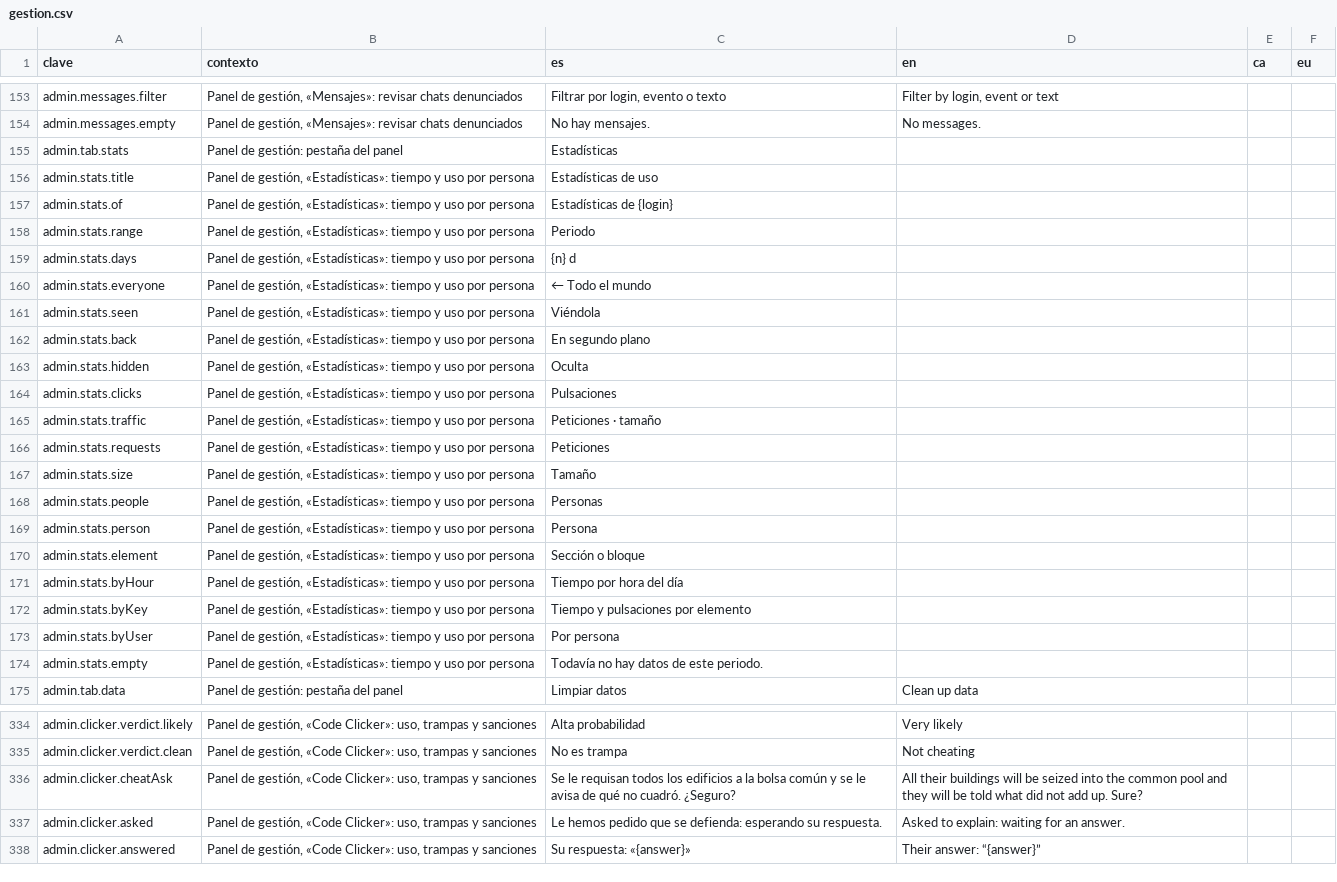
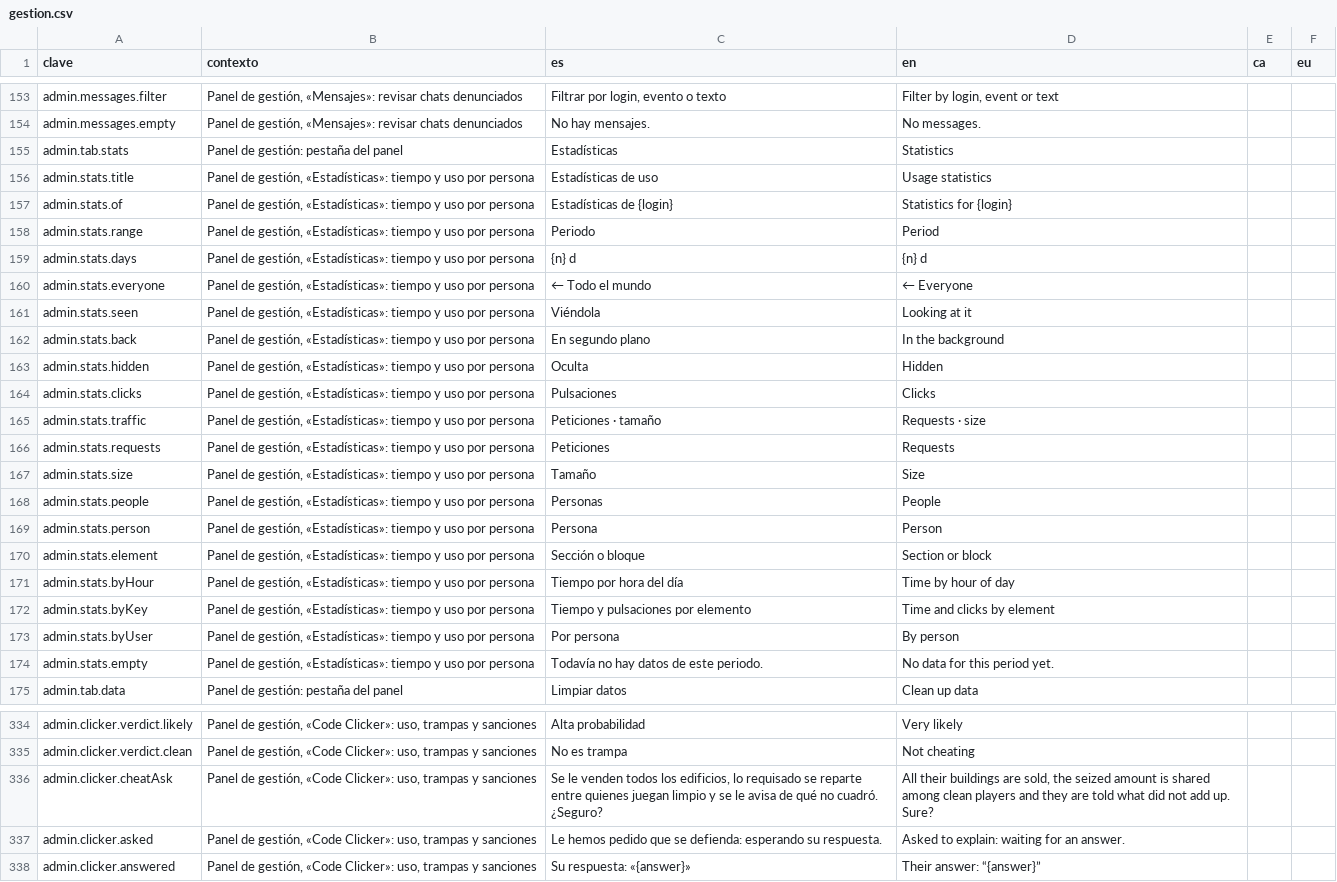
Before and after one commit to ALRO-GM/sanatorio-42, a CSV file: apps/web/src/shared/i18n/textos/gestion.csv, drawn as a sheet; only a part is shown, gaps mark what is left out; the diff covers the shown part only.

```diff
--- a/apps/web/src/shared/i18n/textos/gestion.csv
+++ b/apps/web/src/shared/i18n/textos/gestion.csv
@@ -154,22 +154,22 @@ admin.messages.filter,"Panel de gestión, «Mensajes»: revisar chats denunciado
 admin.messages.empty,"Panel de gestión, «Mensajes»: revisar chats denunciados",No hay mensajes.,No messages.,,
-admin.tab.stats,Panel de gestión: pestaña del panel,Estadísticas,,,
-admin.stats.title,"Panel de gestión, «Estadísticas»: tiempo y uso por persona",Estadísticas de uso,,,
-admin.stats.of,"Panel de gestión, «Estadísticas»: tiempo y uso por persona",Estadísticas de {login},,,
-admin.stats.range,"Panel de gestión, «Estadísticas»: tiempo y uso por persona",Periodo,,,
-admin.stats.days,"Panel de gestión, «Estadísticas»: tiempo y uso por persona",{n} d,,,
-admin.stats.everyone,"Panel de gestión, «Estadísticas»: tiempo y uso por persona",← Todo el mundo,,,
-admin.stats.seen,"Panel de gestión, «Estadísticas»: tiempo y uso por persona",Viéndola,,,
-admin.stats.back,"Panel de gestión, «Estadísticas»: tiempo y uso por persona",En segundo plano,,,
-admin.stats.hidden,"Panel de gestión, «Estadísticas»: tiempo y uso por persona",Oculta,,,
-admin.stats.clicks,"Panel de gestión, «Estadísticas»: tiempo y uso por persona",Pulsaciones,,,
-admin.stats.traffic,"Panel de gestión, «Estadísticas»: tiempo y uso por persona",Peticiones · tamaño,,,
-admin.stats.requests,"Panel de gestión, «Estadísticas»: tiempo y uso por persona",Peticiones,,,
-admin.stats.size,"Panel de gestión, «Estadísticas»: tiempo y uso por persona",Tamaño,,,
-admin.stats.people,"Panel de gestión, «Estadísticas»: tiempo y uso por persona",Personas,,,
-admin.stats.person,"Panel de gestión, «Estadísticas»: tiempo y uso por persona",Persona,,,
-admin.stats.element,"Panel de gestión, «Estadísticas»: tiempo y uso por persona",Sección o bloque,,,
-admin.stats.byHour,"Panel de gestión, «Estadísticas»: tiempo y uso por persona",Tiempo por hora del día,,,
-admin.stats.byKey,"Panel de gestión, «Estadísticas»: tiempo y uso por persona",Tiempo y pulsaciones por elemento,,,
-admin.stats.byUser,"Panel de gestión, «Estadísticas»: tiempo y uso por persona",Por persona,,,
-admin.stats.empty,"Panel de gestión, «Estadísticas»: tiempo y uso por persona",Todavía no hay datos de este periodo.,,,
+admin.tab.stats,Panel de gestión: pestaña del panel,Estadísticas,Statistics,,
+admin.stats.title,"Panel de gestión, «Estadísticas»: tiempo y uso por persona",Estadísticas de uso,Usage statistics,,
+admin.stats.of,"Panel de gestión, «Estadísticas»: tiempo y uso por persona",Estadísticas de {login},Statistics for {login},,
+admin.stats.range,"Panel de gestión, «Estadísticas»: tiempo y uso por persona",Periodo,Period,,
+admin.stats.days,"Panel de gestión, «Estadísticas»: tiempo y uso por persona",{n} d,{n} d,,
+admin.stats.everyone,"Panel de gestión, «Estadísticas»: tiempo y uso por persona",← Todo el mundo,← Everyone,,
+admin.stats.seen,"Panel de gestión, «Estadísticas»: tiempo y uso por persona",Viéndola,Looking at it,,
+admin.stats.back,"Panel de gestión, «Estadísticas»: tiempo y uso por persona",En segundo plano,In the background,,
+admin.stats.hidden,"Panel de gestión, «Estadísticas»: tiempo y uso por persona",Oculta,Hidden,,
+admin.stats.clicks,"Panel de gestión, «Estadísticas»: tiempo y uso por persona",Pulsaciones,Clicks,,
+admin.stats.traffic,"Panel de gestión, «Estadísticas»: tiempo y uso por persona",Peticiones · tamaño,Requests · size,,
+admin.stats.requests,"Panel de gestión, «Estadísticas»: tiempo y uso por persona",Peticiones,Requests,,
+admin.stats.size,"Panel de gestión, «Estadísticas»: tiempo y uso por persona",Tamaño,Size,,
+admin.stats.people,"Panel de gestión, «Estadísticas»: tiempo y uso por persona",Personas,People,,
+admin.stats.person,"Panel de gestión, «Estadísticas»: tiempo y uso por persona",Persona,Person,,
+admin.stats.element,"Panel de gestión, «Estadísticas»: tiempo y uso por persona",Sección o bloque,Section or block,,
+admin.stats.byHour,"Panel de gestión, «Estadísticas»: tiempo y uso por persona",Tiempo por hora del día,Time by hour of day,,
+admin.stats.byKey,"Panel de gestión, «Estadísticas»: tiempo y uso por persona",Tiempo y pulsaciones por elemento,Time and clicks by element,,
+admin.stats.byUser,"Panel de gestión, «Estadísticas»: tiempo y uso por persona",Por persona,By person,,
+admin.stats.empty,"Panel de gestión, «Estadísticas»: tiempo y uso por persona",Todavía no hay datos de este periodo.,No data for this period yet.,,
 admin.tab.data,Panel de gestión: pestaña del panel,Limpiar datos,Clean up data,,
@@ -335,3 +335,3 @@ admin.clicker.verdict.likely,"Panel de gestión, «Code Clicker»: uso, trampas
 admin.clicker.verdict.clean,"Panel de gestión, «Code Clicker»: uso, trampas y sanciones",No es trampa,Not cheating,,
-admin.clicker.cheatAsk,"Panel de gestión, «Code Clicker»: uso, trampas y sanciones",Se le requisan todos los edificios a la bolsa común y se le avisa de qué no cuadró. ¿Seguro?,All their buildings will be seized into the common pool and they will be told what did not add up. Sure?,,
+admin.clicker.cheatAsk,"Panel de gestión, «Code Clicker»: uso, trampas y sanciones","Se le venden todos los edificios, lo requisado se reparte entre quienes juegan limpio y se le avisa de qué no cuadró. ¿Seguro?","All their buildings are sold, the seized amount is shared among clean players and they are told what did not add up. Sure?",,
 admin.clicker.asked,"Panel de gestión, «Code Clicker»: uso, trampas y sanciones",Le hemos pedido que se defienda: esperando su respuesta.,Asked to explain: waiting for an answer.,,
```
Also changed, not shown: 18 edited cells elsewhere in this file, apps/web/src/shared/i18n/textos/animos.csv, apps/web/src/shared/i18n/textos/comun.csv, 35 other files.
